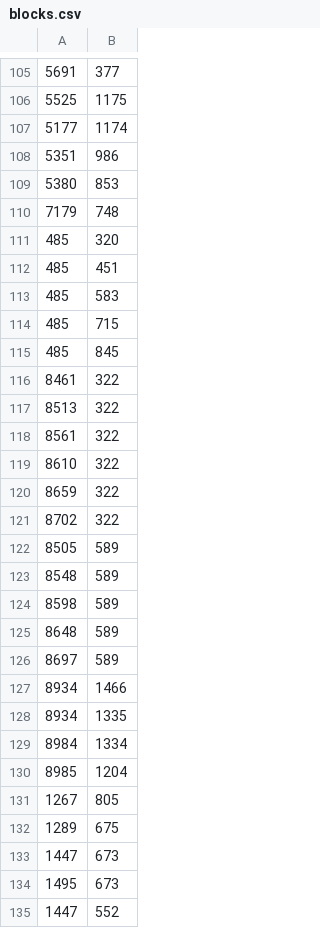
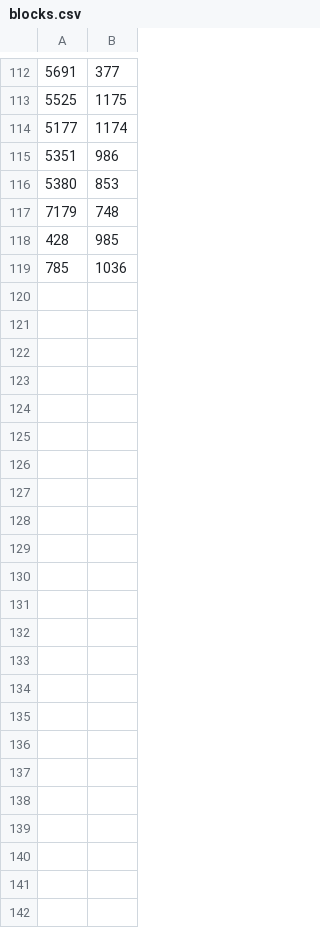
Before and after one commit to Kameto/DownAction, a CSV file: DownAction/DownAction/datafile/block/blocks.csv (was DownAction/DownAction/datafile/blocks.csv), drawn as a sheet; only a part is shown, gaps mark what is left out; the diff covers the shown part only.

```diff
--- a/DownAction/DownAction/datafile/blocks.csv
+++ b/DownAction/DownAction/datafile/block/blocks.csv
@@ -110,26 +117,3 @@
 7179,748
-485,320
-485,451
-485,583
-485,715
-485,845
-8461,322
-8513,322
-8561,322
-8610,322
-8659,322
-8702,322
-8505,589
-8548,589
-8598,589
-8648,589
-8697,589
-8934,1466
-8934,1335
-8984,1334
-8985,1204
-1267,805
-1289,675
-1447,673
-1495,673
-1447,552
+428,985
+785,1036
```
Also changed, not shown: 7 added rows elsewhere in this file, DownAction/DownAction/datafile/item/item.csv, DownAction/DownAction/datafile/scorefile/scoredata.csv, 24 other files.
